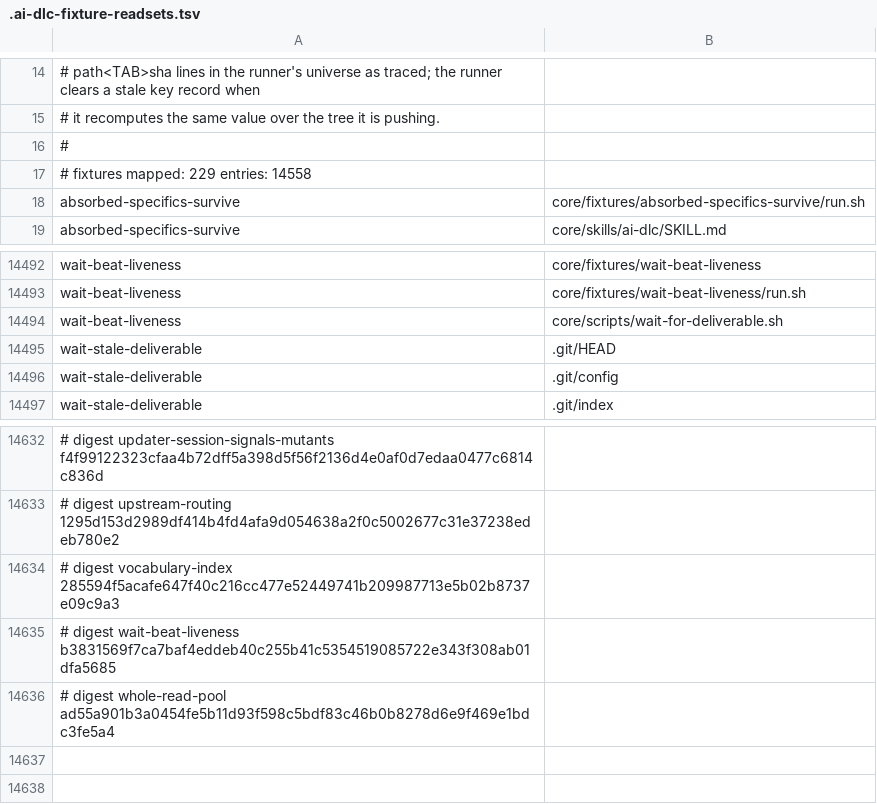
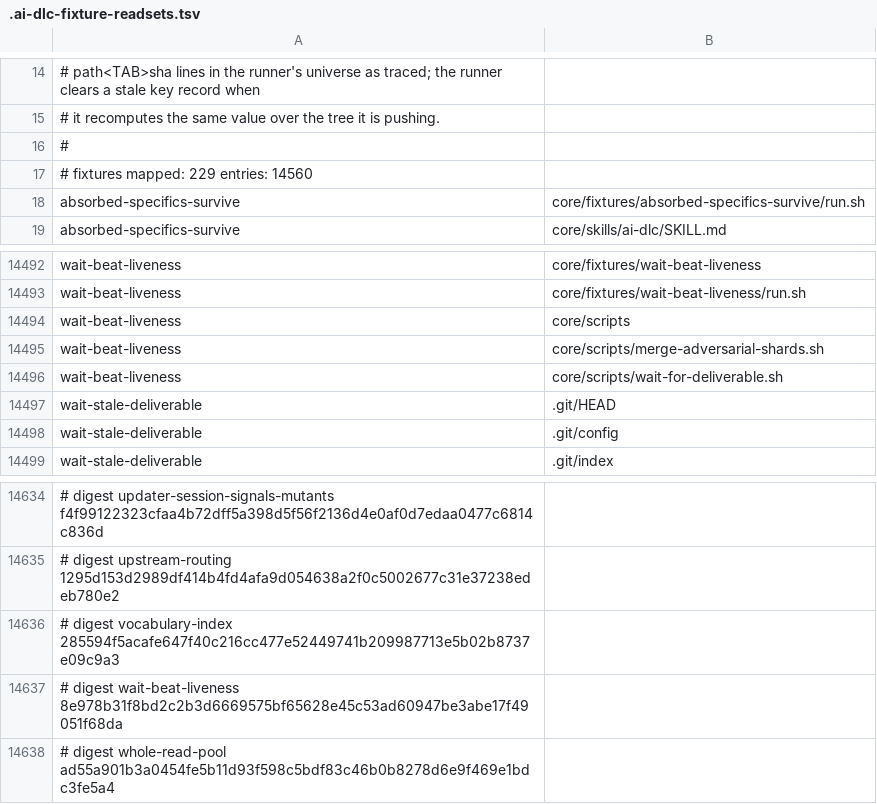
Before and after one commit to euron8/ai-dlc, a TSV file: .ai-dlc-fixture-readsets.tsv, drawn as a sheet; only a part is shown, gaps mark what is left out; addresses are those after the commit; the diff names each change by its address in the sheet, - before the commit and + after, or states it on an @@ line.

```diff
--- a/.ai-dlc-fixture-readsets.tsv
+++ b/.ai-dlc-fixture-readsets.tsv
-A17: # fixtures mapped: 229 entries: 14558
+A17: # fixtures mapped: 229 entries: 14560
+row 14494: wait-beat-liveness | core/scripts
+row 14495: wait-beat-liveness | core/scripts/merge-adversarial-shards.sh
-A14637: …digest wait-beat-liveness b3831569f7ca7baf4eddeb40c255b41c5354519085722e343f308ab01dfa5685
+A14637: …digest wait-beat-liveness 8e978b31f8bd2c2b3d6669575bf65628e45c53ad60947be3abe17f49051f68da
```
Also changed, not shown: 23 other files.
